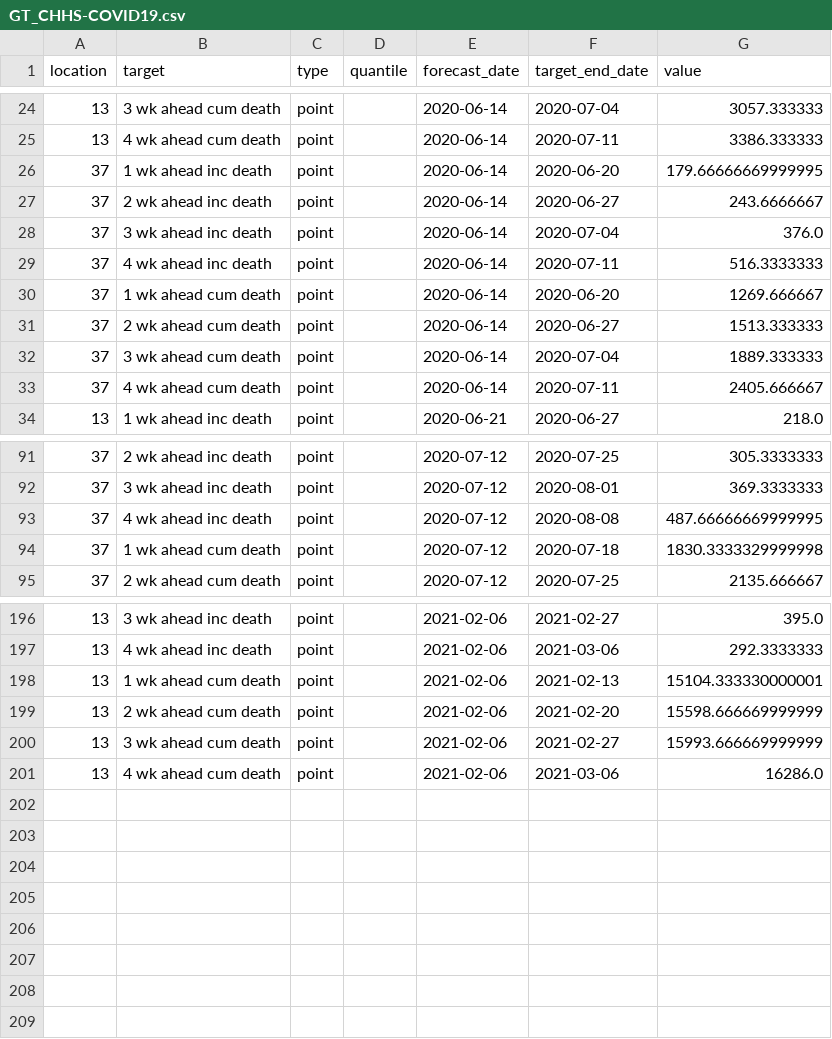
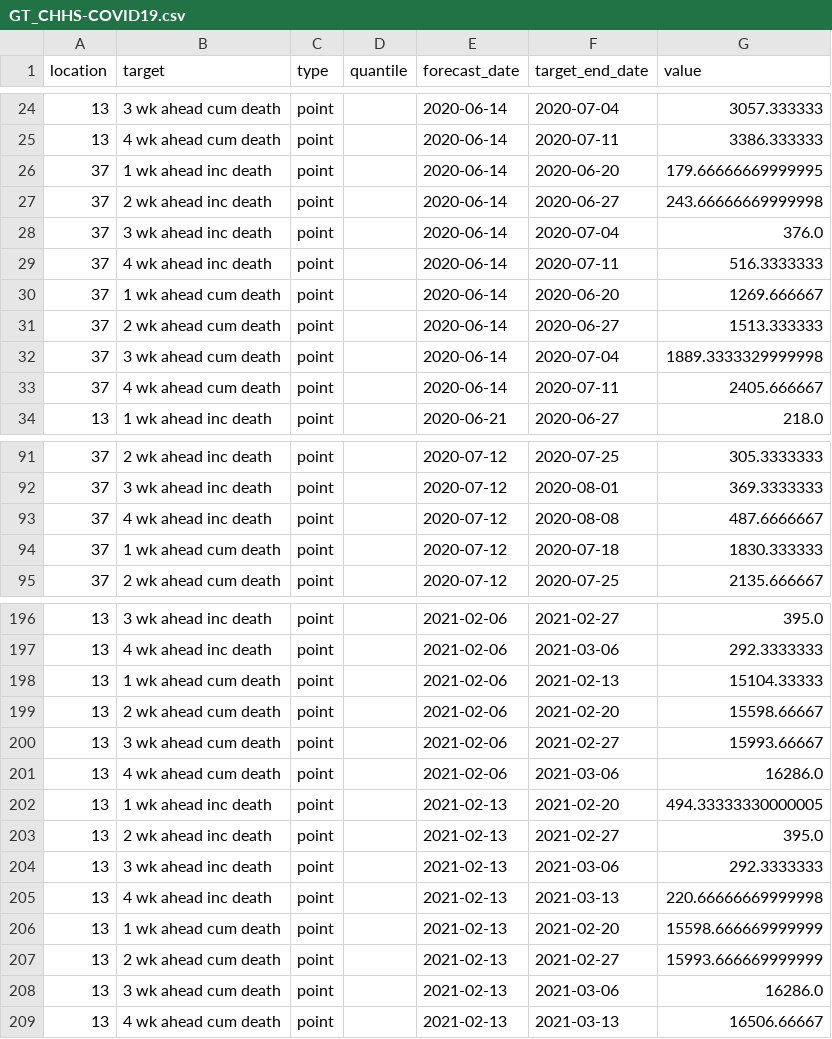
Before and after one commit to GTIdeas2020REU/covid-19-data, a CSV file: forecasts_processed/point/GT_CHHS-COVID19.csv, drawn as a sheet; only a part is shown, gaps mark what is left out; the diff covers the shown part only.

```diff
--- a/forecasts_processed/point/GT_CHHS-COVID19.csv
+++ b/forecasts_processed/point/GT_CHHS-COVID19.csv
@@ -26,3 +26,3 @@ location,target,type,quantile,forecast_date,target_end_date,value
 37,1 wk ahead inc death,point,,2020-06-14,2020-06-20,179.66666669999995
-37,2 wk ahead inc death,point,,2020-06-14,2020-06-27,243.6666667
+37,2 wk ahead inc death,point,,2020-06-14,2020-06-27,243.66666669999998
 37,3 wk ahead inc death,point,,2020-06-14,2020-07-04,376.0
@@ -31,3 +31,3 @@ location,target,type,quantile,forecast_date,target_end_date,value
 37,2 wk ahead cum death,point,,2020-06-14,2020-06-27,1513.333333
-37,3 wk ahead cum death,point,,2020-06-14,2020-07-04,1889.333333
+37,3 wk ahead cum death,point,,2020-06-14,2020-07-04,1889.3333329999998
 37,4 wk ahead cum death,point,,2020-06-14,2020-07-11,2405.666667
@@ -92,4 +92,4 @@ location,target,type,quantile,forecast_date,target_end_date,value
 37,3 wk ahead inc death,point,,2020-07-12,2020-08-01,369.3333333
-37,4 wk ahead inc death,point,,2020-07-12,2020-08-08,487.66666669999995
-37,1 wk ahead cum death,point,,2020-07-12,2020-07-18,1830.3333329999998
+37,4 wk ahead inc death,point,,2020-07-12,2020-08-08,487.6666667
+37,1 wk ahead cum death,point,,2020-07-12,2020-07-18,1830.333333
 37,2 wk ahead cum death,point,,2020-07-12,2020-07-25,2135.666667
@@ -197,5 +197,13 @@ location,target,type,quantile,forecast_date,target_end_date,value
 13,4 wk ahead inc death,point,,2021-02-06,2021-03-06,292.3333333
-13,1 wk ahead cum death,point,,2021-02-06,2021-02-13,15104.333330000001
-13,2 wk ahead cum death,point,,2021-02-06,2021-02-20,15598.666669999999
-13,3 wk ahead cum death,point,,2021-02-06,2021-02-27,15993.666669999999
+13,1 wk ahead cum death,point,,2021-02-06,2021-02-13,15104.33333
+13,2 wk ahead cum death,point,,2021-02-06,2021-02-20,15598.66667
+13,3 wk ahead cum death,point,,2021-02-06,2021-02-27,15993.66667
 13,4 wk ahead cum death,point,,2021-02-06,2021-03-06,16286.0
+13,1 wk ahead inc death,point,,2021-02-13,2021-02-20,494.33333330000005
+13,2 wk ahead inc death,point,,2021-02-13,2021-02-27,395.0
+13,3 wk ahead inc death,point,,2021-02-13,2021-03-06,292.3333333
+13,4 wk ahead inc death,point,,2021-02-13,2021-03-13,220.66666669999998
+13,1 wk ahead cum death,point,,2021-02-13,2021-02-20,15598.666669999999
+13,2 wk ahead cum death,point,,2021-02-13,2021-02-27,15993.666669999999
+13,3 wk ahead cum death,point,,2021-02-13,2021-03-06,16286.0
+13,4 wk ahead cum death,point,,2021-02-13,2021-03-13,16506.66667
```
Also changed, not shown: 13 edited cells elsewhere in this file, forecasts_processed/point/FDANIHASU-Sweight.csv, forecasts_processed/point/IBF-TimeSeries.csv, 30 other files.
